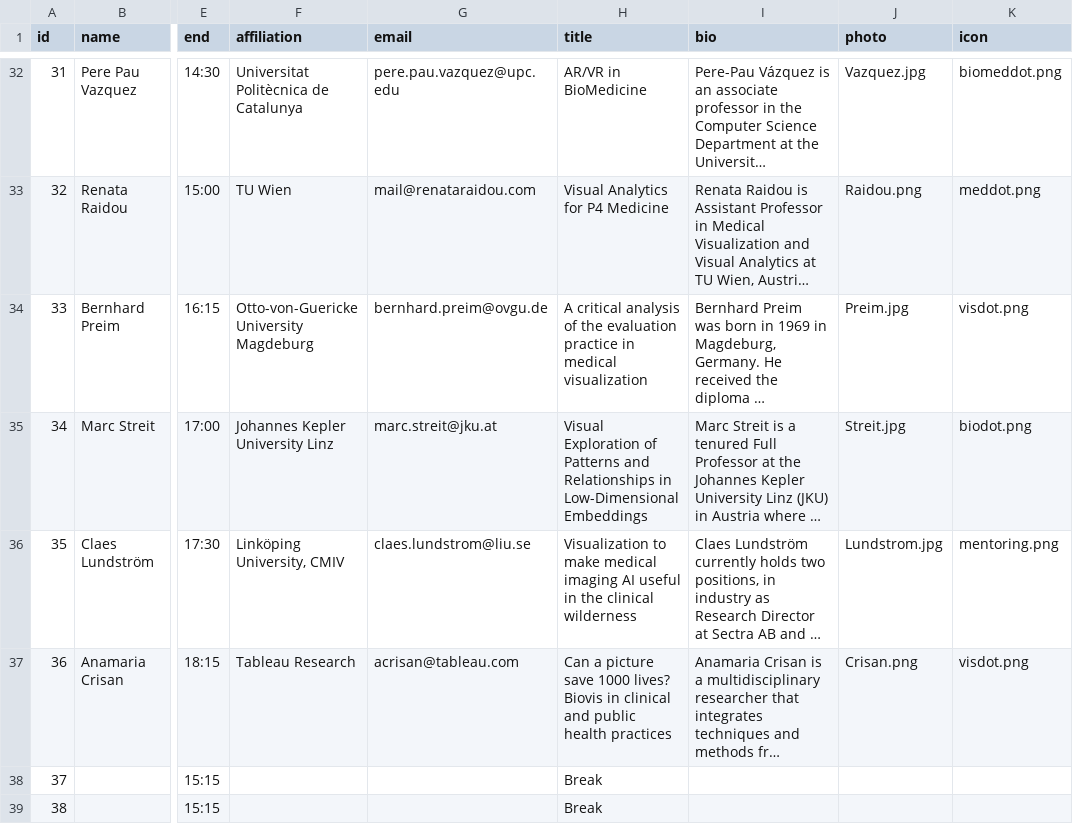
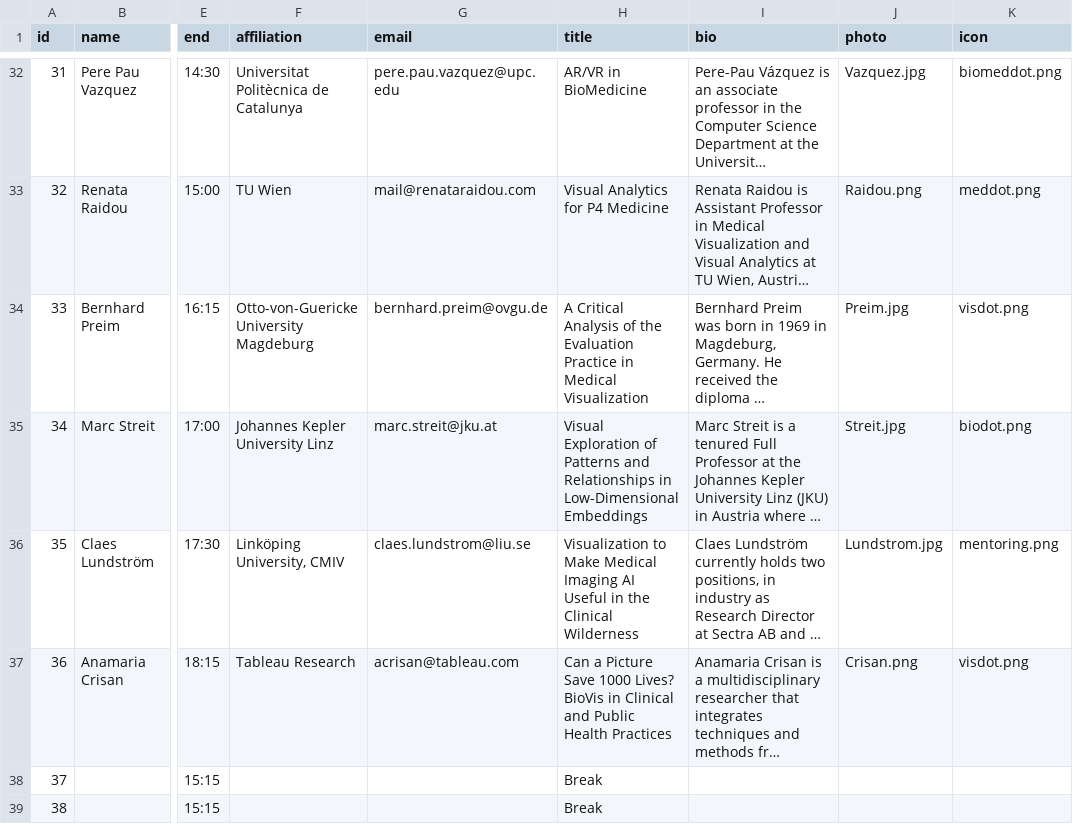
Before and after one commit to biomedvis/biomedvis.github.io, a CSV file: _data/program.csv, drawn as a sheet; only a part is shown, gaps mark what is left out; long unchanged cells end in …; the diff covers the shown part only; the diff names each change by its address in the sheet, - before the commit and + after, or states it on an @@ line.

```diff
--- a/_data/program.csv
+++ b/_data/program.csv
-H34 (title): A critical analysis of the evaluation practice in medical visualization
+H34 (title): A Critical Analysis of the Evaluation Practice in Medical Visualization
-H36 (title): Visualization to make medical imaging AI useful in the clinical wilderness
+H36 (title): Visualization to Make Medical Imaging AI Useful in the Clinical Wilderness
-H37 (title): Can a picture save 1000 lives? Biovis in clinical and public health practices
+H37 (title): Can a Picture Save 1000 Lives? BioVis in Clinical and Public Health Practices
```
Also changed, not shown: 26 edited cells elsewhere in this file, 3 other files.
